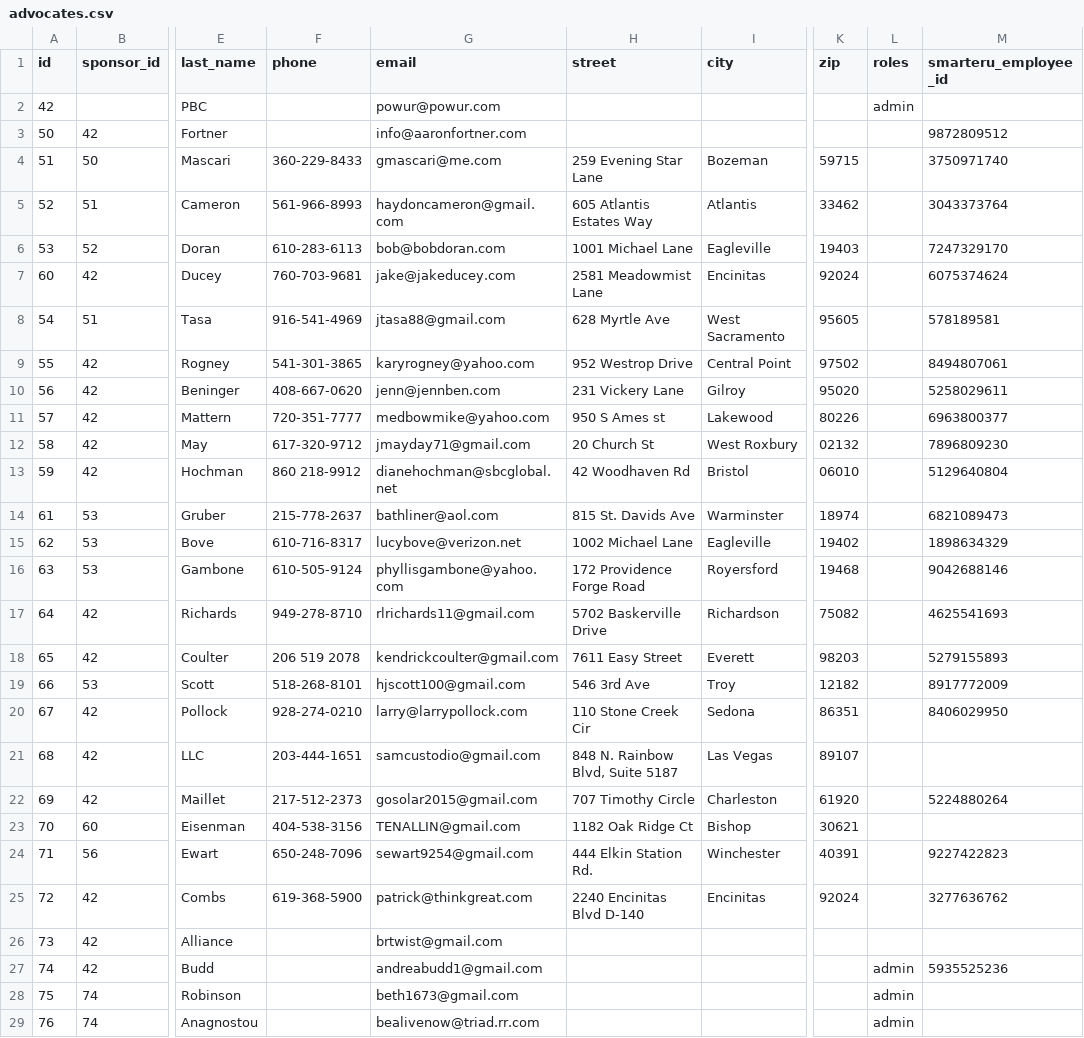
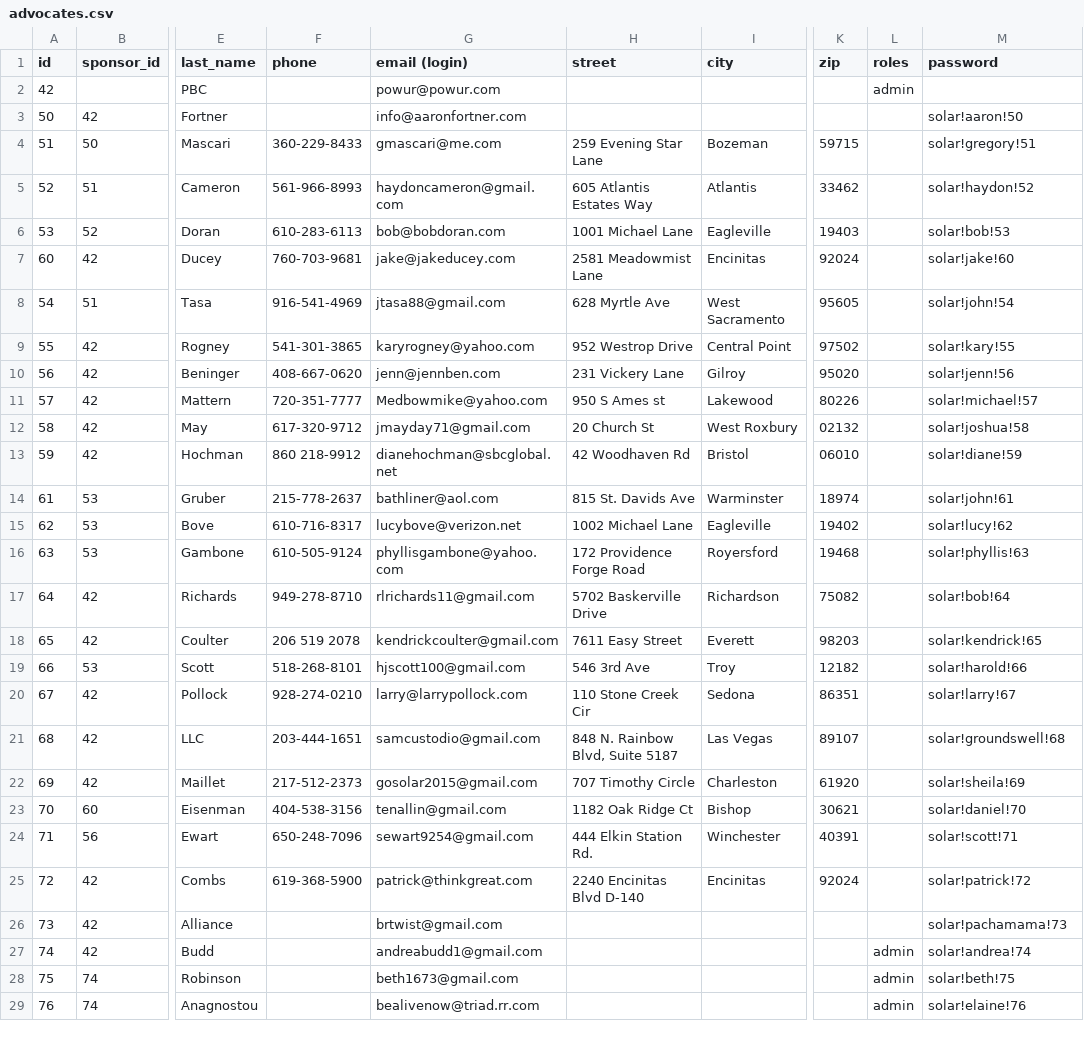
Before and after one commit to mattwilliams85/powur, a CSV file: db/seed/advocates.csv, drawn as a sheet; only a part is shown, gaps mark what is left out; the diff covers the shown part only; the diff names each change by its address in the sheet, - before the commit and + after, or states it on an @@ line.

Commit message:
update seeds for beth@powur.com

```diff
--- a/db/seed/advocates.csv
+++ b/db/seed/advocates.csv
-G1: email
+G1: email (login)
-M1: smarteru_employee_id
+M1: password
-M3 (password): 9872809512
+M3 (password): solar!aaron!50
-M4 (password): 3750971740
+M4 (password): solar!gregory!51
-M5 (password): 3043373764
+M5 (password): solar!haydon!52
-M6 (password): 7247329170
+M6 (password): solar!bob!53
-M7 (password): 6075374624
+M7 (password): solar!jake!60
-M8 (password): 578189581
+M8 (password): solar!john!54
-M9 (password): 8494807061
+M9 (password): solar!kary!55
-M10 (password): 5258029611
+M10 (password): solar!jenn!56
-G11 (email (login)): medbowmike@yahoo.com
+G11 (email (login)): Medbowmike@yahoo.com
-M11 (password): 6963800377
+M11 (password): solar!michael!57
-M12 (password): 7896809230
+M12 (password): solar!joshua!58
-M13 (password): 5129640804
+M13 (password): solar!diane!59
-M14 (password): 6821089473
+M14 (password): solar!john!61
-M15 (password): 1898634329
+M15 (password): solar!lucy!62
-M16 (password): 9042688146
+M16 (password): solar!phyllis!63
-M17 (password): 4625541693
+M17 (password): solar!bob!64
-M18 (password): 5279155893
+M18 (password): solar!kendrick!65
-M19 (password): 8917772009
+M19 (password): solar!harold!66
-M20 (password): 8406029950
+M20 (password): solar!larry!67
-M21 (password): (empty)
+M21 (password): solar!groundswell!68
-M22 (password): 5224880264
+M22 (password): solar!sheila!69
-G23 (email (login)): TENALLIN@gmail.com
+G23 (email (login)): tenallin@gmail.com
-M23 (password): (empty)
+M23 (password): solar!daniel!70
-M24 (password): 9227422823
+M24 (password): solar!scott!71
-M25 (password): 3277636762
+M25 (password): solar!patrick!72
-M26 (password): (empty)
+M26 (password): solar!pachamama!73
-M27 (password): 5935525236
+M27 (password): solar!andrea!74
-M28 (password): (empty)
+M28 (password): solar!beth!75
-M29 (password): (empty)
+M29 (password): solar!elaine!76
```
Also changed, not shown: 1 added row elsewhere in this file.
